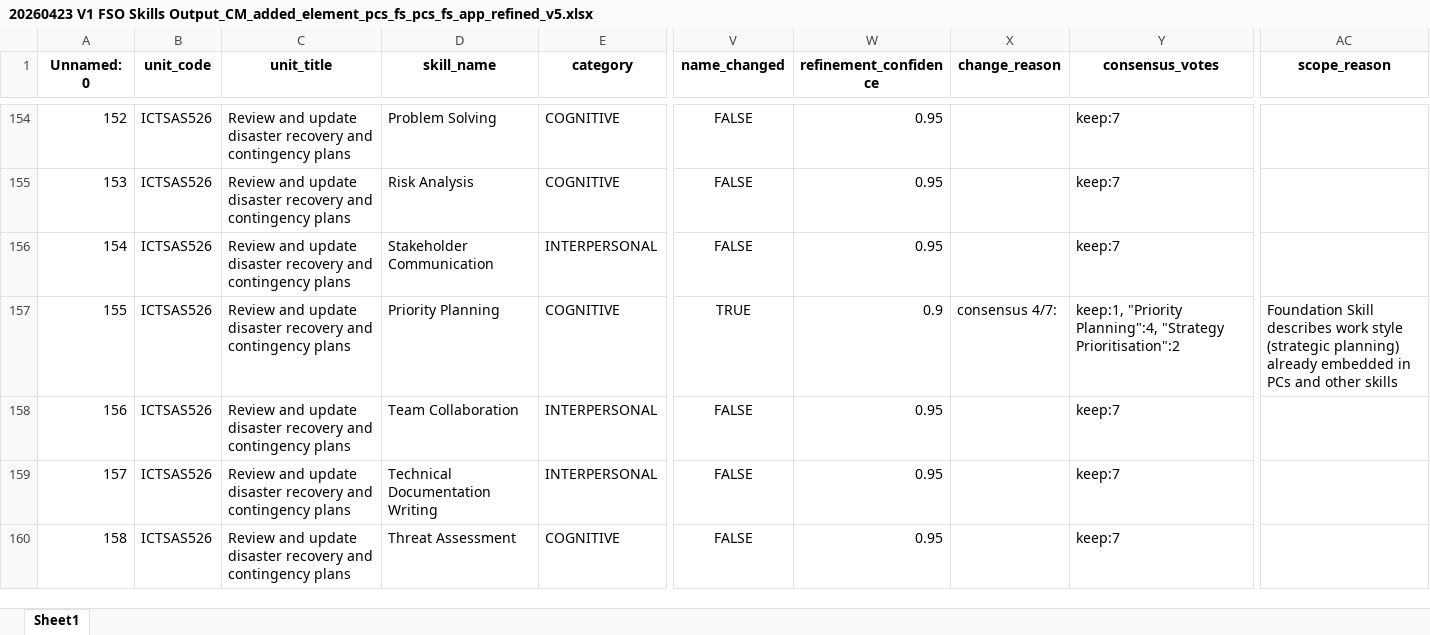
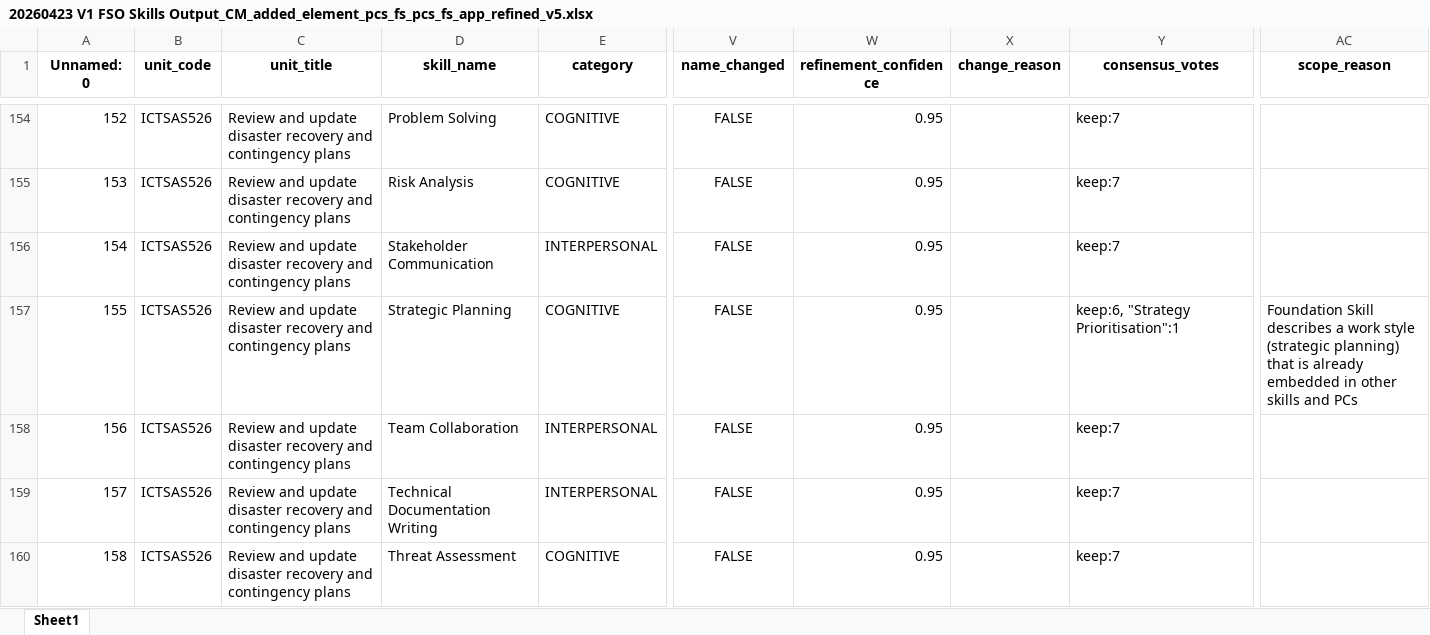
Before and after one commit to emohebi/TEMP, an Excel workbook: 20260423 V1 FSO Skills Output_CM_added_element_pcs_fs_pcs_fs_app_refined_v5.xlsx, sheet Sheet1, drawn as a sheet; only a part is shown, gaps mark what is left out; values as stored, in another font and other column widths than the file's, no borders; the diff covers the shown part only; the diff names each change by its address in the sheet, - before the commit and + after, or states it on an @@ line.

Commit message:
changes

```diff
--- a/20260423 V1 FSO Skills Output_CM_added_element_pcs_fs_pcs_fs_app_refined_v5.xlsx (sheet Sheet1)
+++ b/20260423 V1 FSO Skills Output_CM_added_element_pcs_fs_pcs_fs_app_refined_v5.xlsx (sheet Sheet1)
-D157 (skill_name): Priority Planning
+D157 (skill_name): Strategic Planning
-V157 (name_changed): TRUE
+V157 (name_changed): FALSE
-W157 (refinement_confidence): 0.9
+W157 (refinement_confidence): 0.95
-X157 (change_reason): consensus 4/7:
+X157 (change_reason): (empty)
-Y157 (consensus_votes): keep:1, "Priority Planning":4, "Strategy Prioritisation":2
+Y157 (consensus_votes): keep:6, "Strategy Prioritisation":1
-AC157 (scope_reason): …Skill describes work style (strategic planning) already embedded in PCs and other skills
+AC157 (scope_reason): …Skill describes a work style (strategic planning) that is already embedded in other skills and PCs
```
Also changed, not shown: 133 edited cells elsewhere in this sheet.
